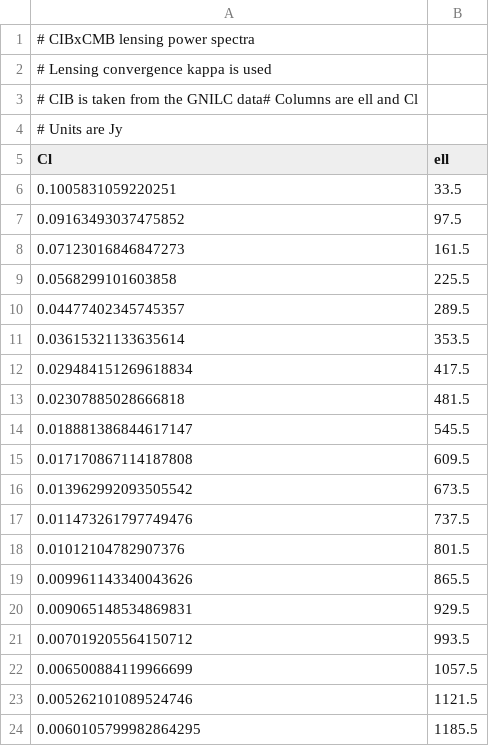
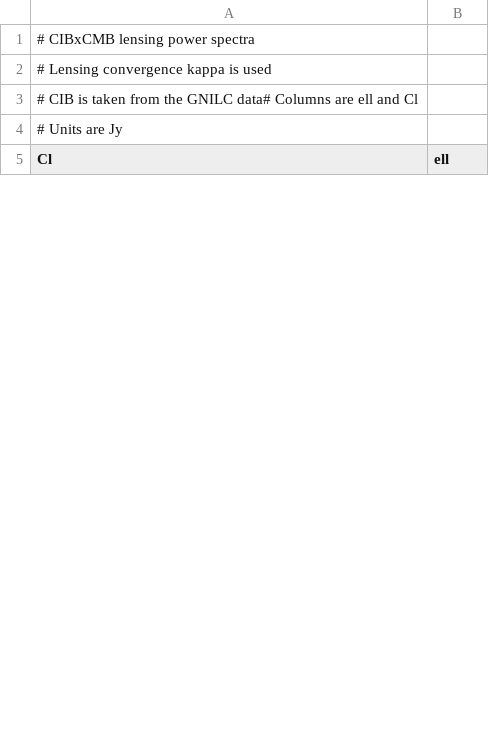
Before and after one commit to DanielLenz/CIBinfo, a CSV file: cibinfo/resources/cibxphi/Cl_TK_GNILC857.csv, drawn as a sheet; only a part is shown; the diff covers the shown part only.

```diff
--- a/cibinfo/resources/cibxphi/Cl_TK_GNILC857.csv
+++ b/cibinfo/resources/cibxphi/Cl_TK_GNILC857.csv
@@ -5,20 +5 @@
 Cl,ell
-0.1005831059220251,33.5
-0.09163493037475852,97.5
-0.07123016846847273,161.5
-0.0568299101603858,225.5
-0.04477402345745357,289.5
-0.03615321133635614,353.5
-0.029484151269618834,417.5
-0.02307885028666818,481.5
-0.018881386844617147,545.5
-0.017170867114187808,609.5
-0.013962992093505542,673.5
-0.011473261797749476,737.5
-0.01012104782907376,801.5
-0.009961143340043626,865.5
-0.009065148534869831,929.5
-0.007019205564150712,993.5
-0.006500884119966699,1057.5
-0.005262101089524746,1121.5
-0.0060105799982864295,1185.5
```
Also changed, not shown: 15 added rows and 12 removed rows elsewhere in this file, cibinfo/resources/cibxphi/Cl_TK_GNILC545.csv.
